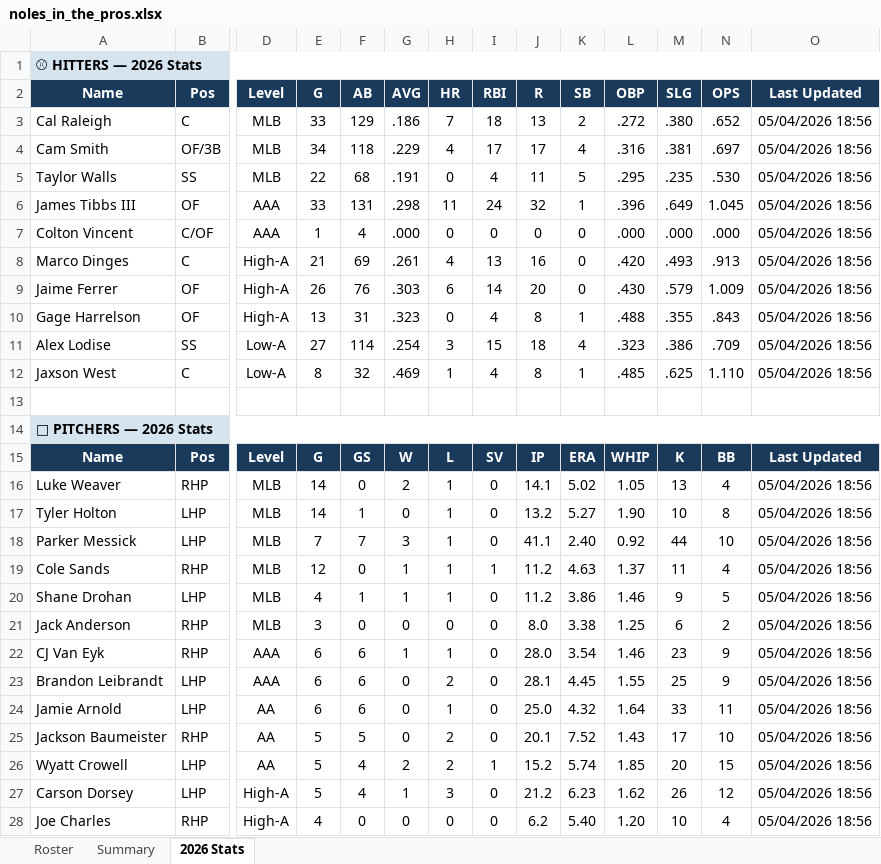
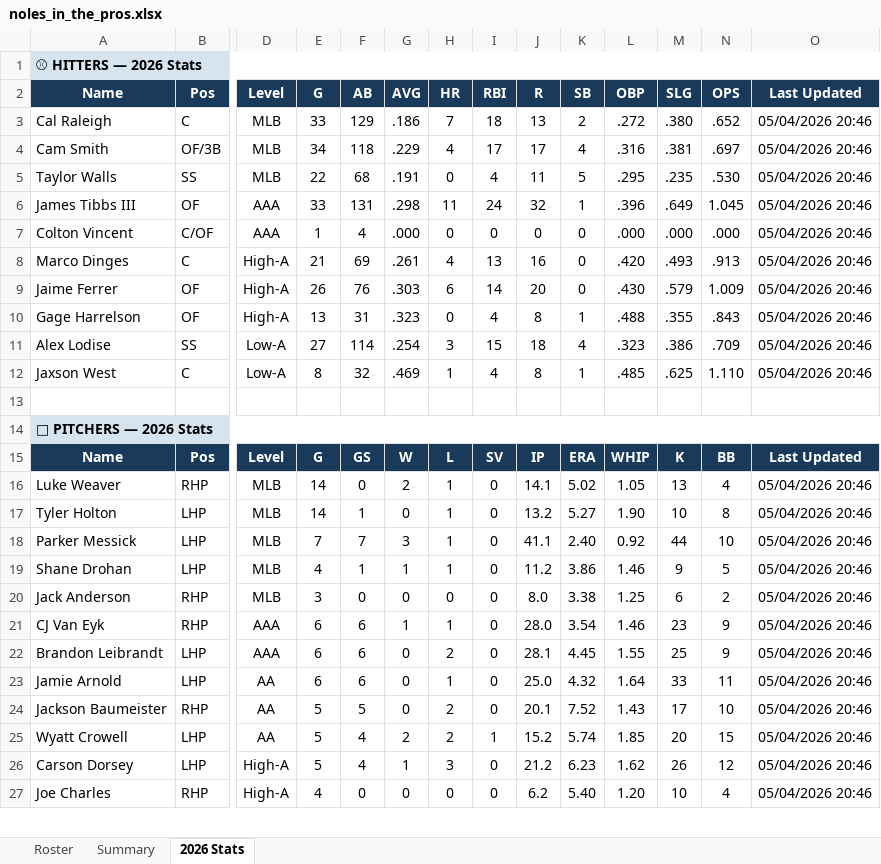
Before and after one commit to JohnVNoles/noles-in-the-show, an Excel workbook: noles_in_the_pros.xlsx, sheet 2026 Stats, drawn as a sheet; only a part is shown, gaps mark what is left out; values as stored, in another font and other column widths than the file's, no borders; removed rows and columns are numbered as before the commit, all else as after; rows hold the shown columns only; the diff covers the shown part only; the diff names each change by its address in the sheet, - before the commit and + after, or states it on an @@ line.

```diff
--- a/noles_in_the_pros.xlsx (sheet 2026 Stats)
+++ b/noles_in_the_pros.xlsx (sheet 2026 Stats)
-O3:O12 (Last Updated): 05/04/2026 18:56
+O3:O12 (Last Updated): 05/04/2026 20:46
-O16:O18 (Last Updated): 05/04/2026 18:56
+O16:O18 (Last Updated): 05/04/2026 20:46
-row 19: Cole Sands | RHP | MLB | 12 | 0 | 1 | 1 | 1 | 11.2 | 4.63 | 1.37 | 11 | 4 | 05/04/2026 18:56
-O19:O27 (Last Updated): 05/04/2026 18:56
+O19:O27 (Last Updated): 05/04/2026 20:46
```
Also changed, not shown: 4 edited cells elsewhere in this sheet, 4 other files.
